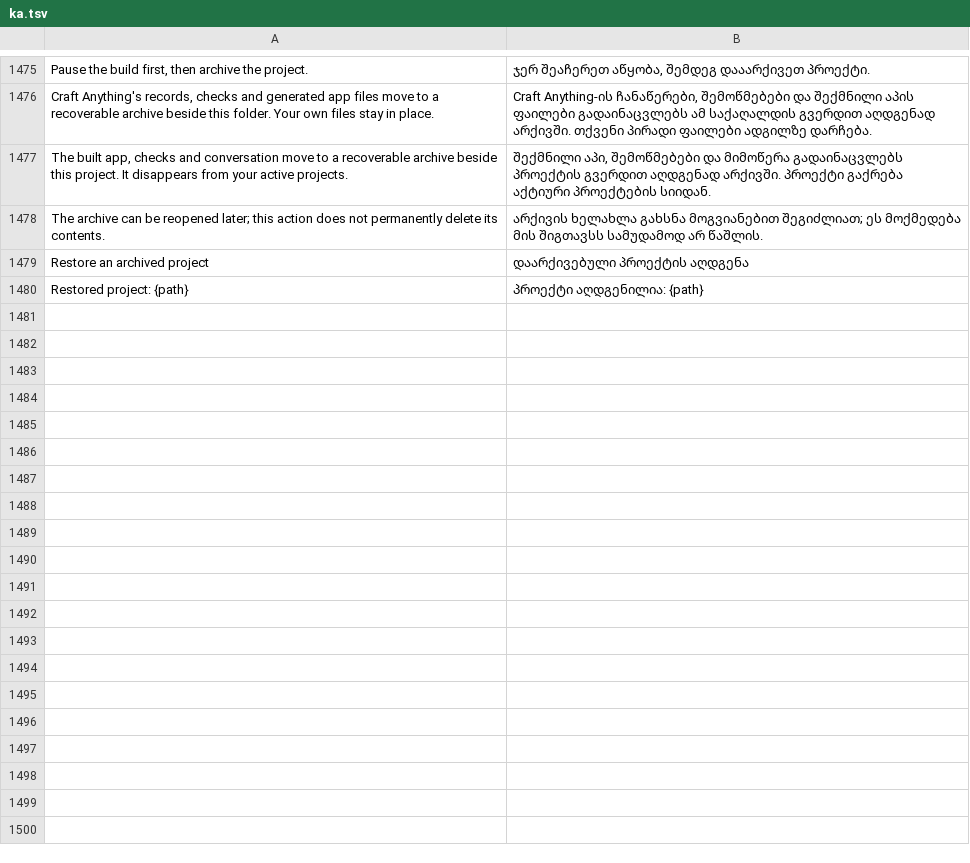
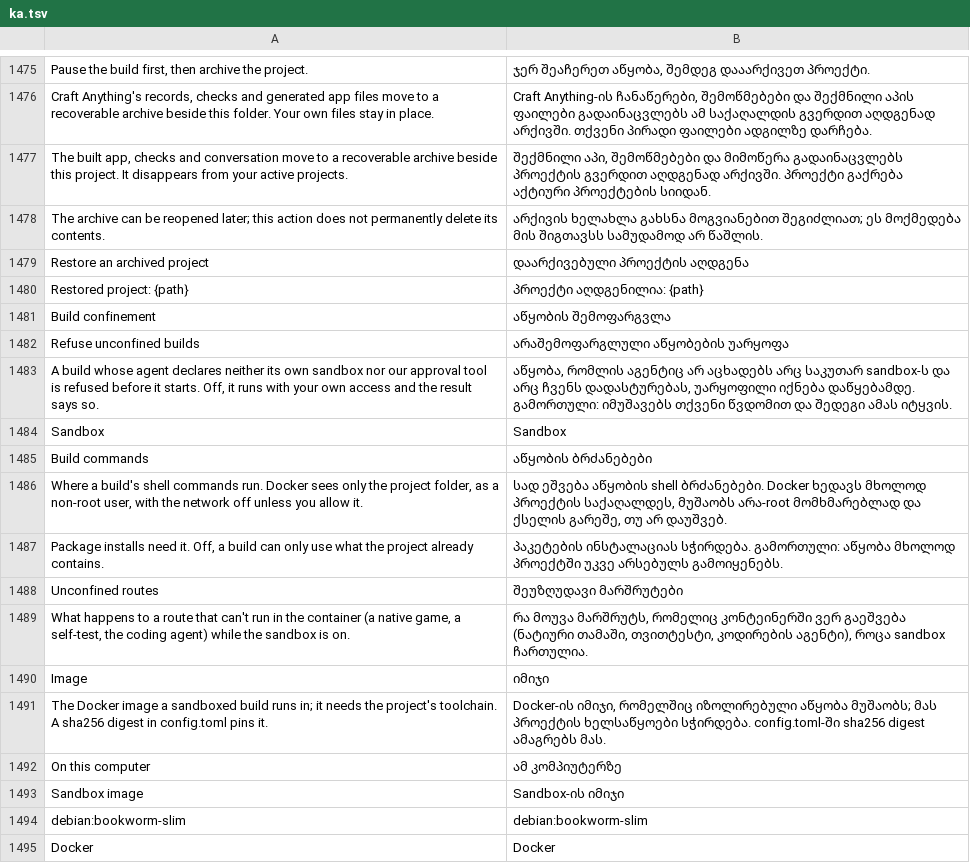
Before and after one commit to dawsonblock/craft-anything-full-upgraded, a TSV file: crates/ui-egui/src/i18n/ka.tsv, drawn as a sheet; only a part is shown, gaps mark what is left out; the diff names each change by its address in the sheet, - before the commit and + after, or states it on an @@ line.

```diff
--- a/crates/ui-egui/src/i18n/ka.tsv
+++ b/crates/ui-egui/src/i18n/ka.tsv
+row 1481: Build confinement | აწყობის შემოფარგვლა
+row 1482: Refuse unconfined builds | არაშემოფარგლული აწყობების უარყოფა
+row 1483: A build whose agent declares neither its own sandbox nor our approval tool is refused before it starts. Off, it runs with your own access and the result says so. | აწყობა, რომლის აგენტიც არ აცხადებს არც საკუთარ sandbox-ს და არც ჩვენს დადასტურებას, უარყოფილი იქნება დაწყებამდე. გამორთული: იმუშავებს თქვენი წვდომით და შედეგი ამას იტყვის.
+row 1484: Sandbox | Sandbox
+row 1485: Build commands | აწყობის ბრძანებები
+row 1486: Where a build's shell commands run. Docker sees only the project folder, as a non-root user, with the network off unless you allow it. | სად ეშვება აწყობის shell ბრძანებები. Docker ხედავს მხოლოდ პროექტის საქაღალდეს, მუშაობს არა-root მომხმარებლად და ქსელის გარეშე, თუ არ დაუშვებ.
+row 1487: Package installs need it. Off, a build can only use what the project already contains. | პაკეტების ინსტალაციას სჭირდება. გამორთული: აწყობა მხოლოდ პროექტში უკვე არსებულს გამოიყენებს.
+row 1488: Unconfined routes | შეუზღუდავი მარშრუტები
+row 1489: What happens to a route that can't run in the container (a native game, a self-test, the coding agent) while the sandbox is on. | რა მოუვა მარშრუტს, რომელიც კონტეინერში ვერ გაეშვება (ნატიური თამაში, თვითტესტი, კოდირების აგენტი), როცა sandbox ჩართულია.
+row 1490: Image | იმიჯი
+row 1491: The Docker image a sandboxed build runs in; it needs the project's toolchain. A sha256 digest in config.toml pins it. | Docker-ის იმიჯი, რომელშიც იზოლირებული აწყობა მუშაობს; მას პროექტის ხელსაწყოები სჭირდება. config.toml-ში sha256 digest ამაგრებს მას.
+row 1492: On this computer | ამ კომპიუტერზე
+row 1493: Sandbox image | Sandbox-ის იმიჯი
+row 1494: debian:bookworm-slim | debian:bookworm-slim
+row 1495: Docker | Docker
```
Also changed, not shown: crates/ui-egui/src/i18n/ko.tsv, crates/ui-egui/src/i18n/ru.tsv, 42 other files.
